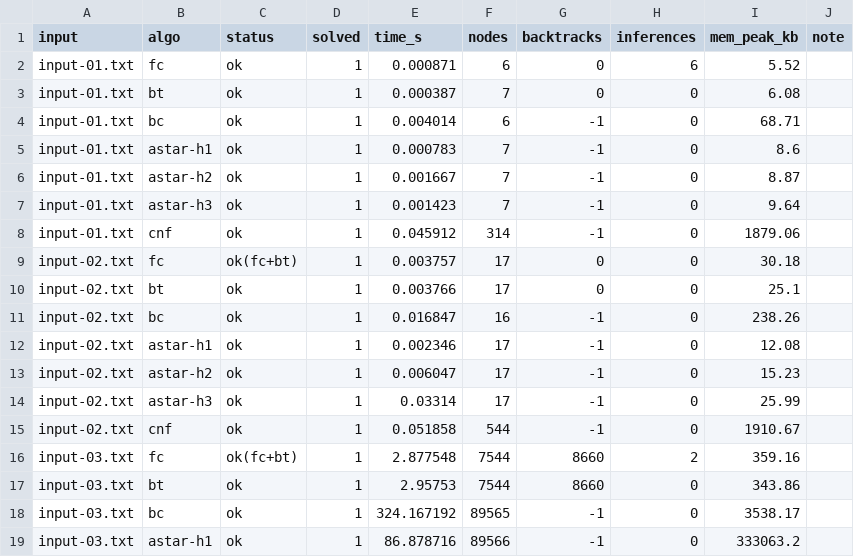
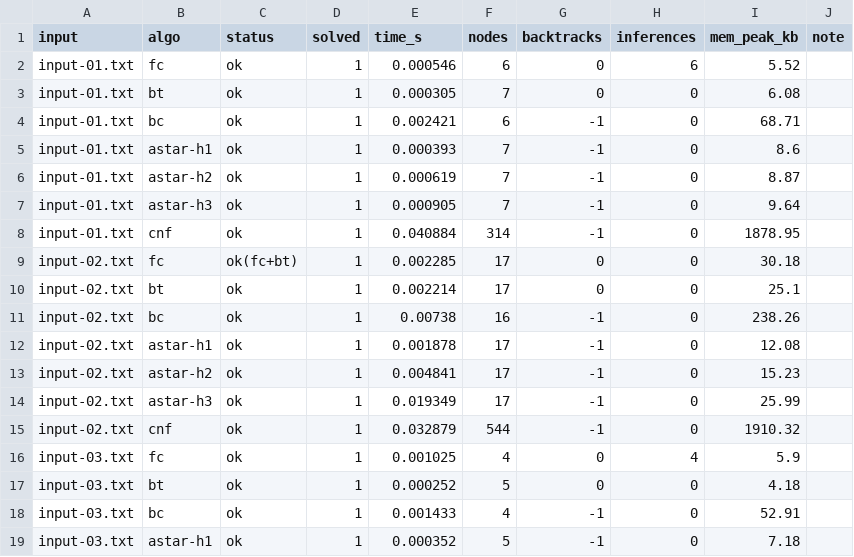
Before and after one commit to akhoi-ng/Futoshiki-FOL-Inference-Algorithms, a CSV file: Source/Results/mem_stats.csv, drawn as a sheet; only a part is shown; the diff covers the shown part only.

```diff
--- a/Source/Results/mem_stats.csv
+++ b/Source/Results/mem_stats.csv
@@ -1,19 +1,19 @@
 input,algo,status,solved,time_s,nodes,backtracks,inferences,mem_peak_kb,note
-input-01.txt,fc,ok,1,0.000871,6,0,6,5.52,
-input-01.txt,bt,ok,1,0.000387,7,0,0,6.08,
-input-01.txt,bc,ok,1,0.004014,6,-1,0,68.71,
-input-01.txt,astar-h1,ok,1,0.000783,7,-1,0,8.6,
-input-01.txt,astar-h2,ok,1,0.001667,7,-1,0,8.87,
-input-01.txt,astar-h3,ok,1,0.001423,7,-1,0,9.64,
-input-01.txt,cnf,ok,1,0.045912,314,-1,0,1879.06,
-input-02.txt,fc,ok(fc+bt),1,0.003757,17,0,0,30.18,
-input-02.txt,bt,ok,1,0.003766,17,0,0,25.1,
-input-02.txt,bc,ok,1,0.016847,16,-1,0,238.26,
-input-02.txt,astar-h1,ok,1,0.002346,17,-1,0,12.08,
-input-02.txt,astar-h2,ok,1,0.006047,17,-1,0,15.23,
-input-02.txt,astar-h3,ok,1,0.03314,17,-1,0,25.99,
-input-02.txt,cnf,ok,1,0.051858,544,-1,0,1910.67,
-input-03.txt,fc,ok(fc+bt),1,2.877548,7544,8660,2,359.16,
-input-03.txt,bt,ok,1,2.95753,7544,8660,0,343.86,
-input-03.txt,bc,ok,1,324.167192,89565,-1,0,3538.17,
-input-03.txt,astar-h1,ok,1,86.878716,89566,-1,0,333063.2,
+input-01.txt,fc,ok,1,0.000546,6,0,6,5.52,
+input-01.txt,bt,ok,1,0.000305,7,0,0,6.08,
+input-01.txt,bc,ok,1,0.002421,6,-1,0,68.71,
+input-01.txt,astar-h1,ok,1,0.000393,7,-1,0,8.6,
+input-01.txt,astar-h2,ok,1,0.000619,7,-1,0,8.87,
+input-01.txt,astar-h3,ok,1,0.000905,7,-1,0,9.64,
+input-01.txt,cnf,ok,1,0.040884,314,-1,0,1878.95,
+input-02.txt,fc,ok(fc+bt),1,0.002285,17,0,0,30.18,
+input-02.txt,bt,ok,1,0.002214,17,0,0,25.1,
+input-02.txt,bc,ok,1,0.00738,16,-1,0,238.26,
+input-02.txt,astar-h1,ok,1,0.001878,17,-1,0,12.08,
+input-02.txt,astar-h2,ok,1,0.004841,17,-1,0,15.23,
+input-02.txt,astar-h3,ok,1,0.019349,17,-1,0,25.99,
+input-02.txt,cnf,ok,1,0.032879,544,-1,0,1910.32,
+input-03.txt,fc,ok,1,0.001025,4,0,4,5.9,
+input-03.txt,bt,ok,1,0.000252,5,0,0,4.18,
+input-03.txt,bc,ok,1,0.001433,4,-1,0,52.91,
+input-03.txt,astar-h1,ok,1,0.000352,5,-1,0,7.18,
```
Also changed, not shown: 7 added rows and 70 edited cells elsewhere in this file, Source/Results/time_stats.csv, 7 other files.
